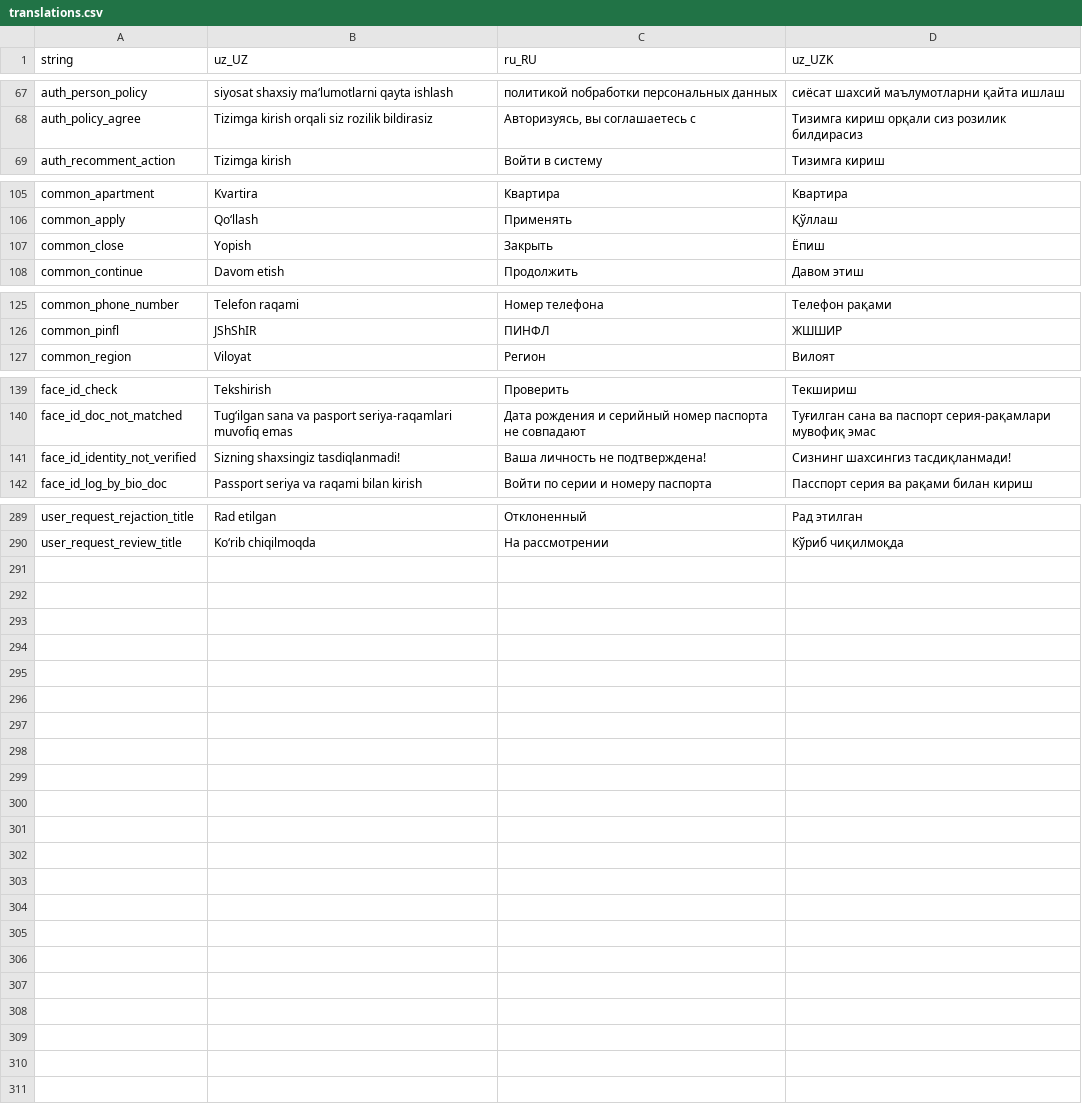
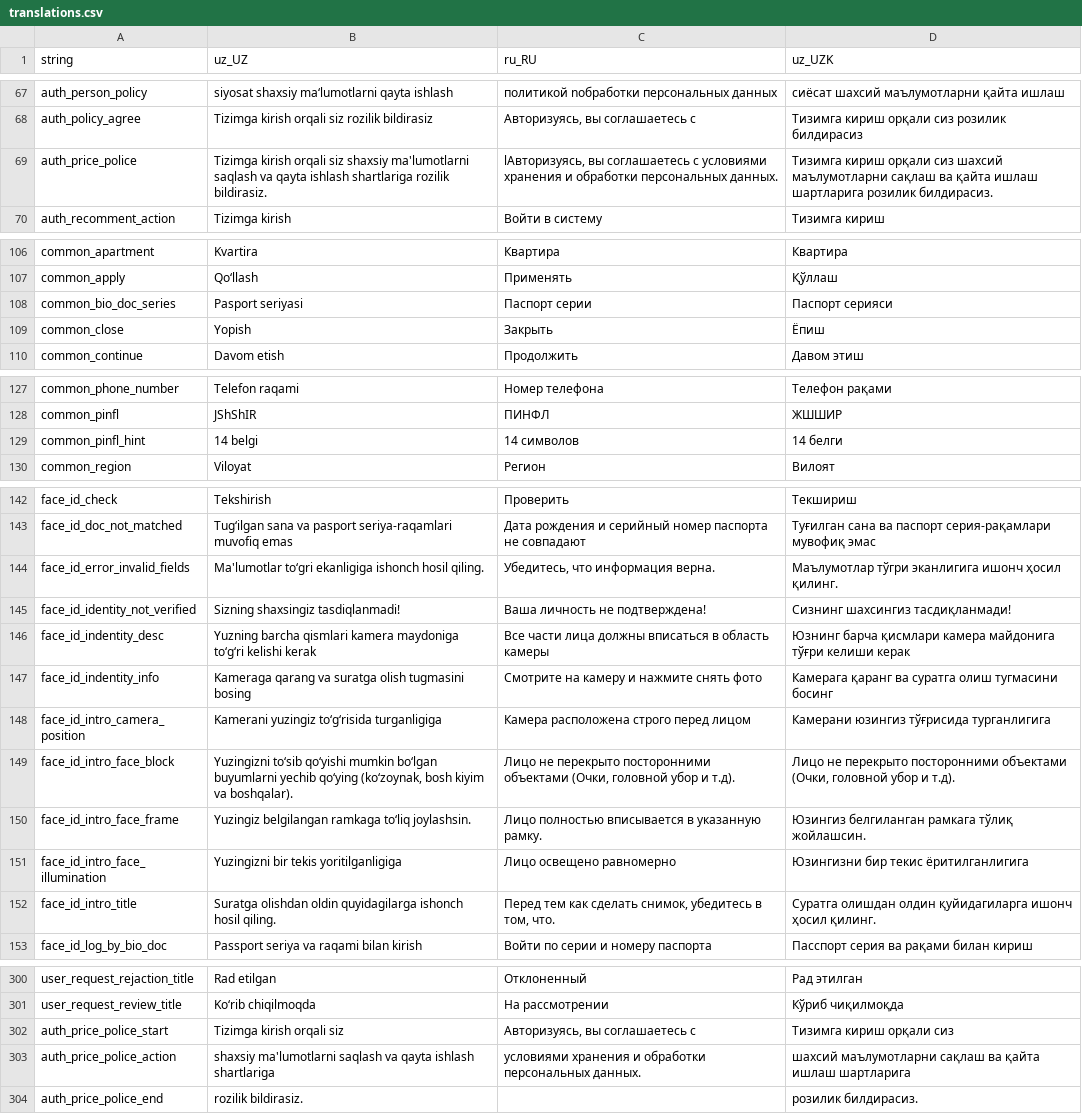
Before and after one commit to Hikmatullohprogramist/El-xizmati, a CSV file: assets/localization/translations.csv, drawn as a sheet; only a part is shown, gaps mark what is left out; the diff names each change by its address in the sheet, - before the commit and + after, or states it on an @@ line.

Commit message:
face_id localization and price police

```diff
--- a/assets/localization/translations.csv
+++ b/assets/localization/translations.csv
+row 69: auth_price_police | Tizimga kirish orqali siz shaxsiy ma'lumotlarni saqlash va qayta ishlash shartlariga rozilik bildirasiz. | lАвторизуясь, вы соглашаетесь с условиями хранения и обработки персональных данных. | Тизимга кириш орқали сиз шахсий маълумотларни сақлаш ва қайта ишлаш шартларига розилик билдирасиз.
+row 108: common_bio_doc_series | Pasport seriyasi | Паспорт серии | Паспорт серияси
+row 129: common_pinfl_hint | 14 belgi | 14 символов | 14 белги
+row 144: face_id_error_invalid_fields | Ma'lumotlar to‘gri ekanligiga ishonch hosil qiling. | Убедитесь, что информация верна. | Маълумотлар тўгри эканлигига ишонч ҳосил қилинг.
+row 146: face_id_indentity_desc | Yuzning barcha qismlari kamera maydoniga to‘g‘ri kelishi kerak | Все части лица должны вписаться в область камеры | Юзнинг барча қисмлари камера майдонига тўғри келиши керак
+row 147: face_id_indentity_info | Kameraga qarang va suratga olish tugmasini bosing | Смотрите на камеру и нажмите снять фото | Камерага қаранг ва суратга олиш тугмасини босинг
+row 148: face_id_intro_camera_position | Kamerani yuzingiz to‘g‘risida turganligiga | Камера расположена строго перед лицом | Камерани юзингиз тўғрисида турганлигига
+row 149: face_id_intro_face_block | Yuzingizni to‘sib qo‘yishi mumkin bo‘lgan buyumlarni yechib qo‘ying (ko‘zoynak, bosh kiyim va boshqalar). | Лицо не перекрыто посторонними объектами (Очки, головной убор и т.д). | Лицо не перекрыто посторонними объектами (Очки, головной убор и т.д).
+row 150: face_id_intro_face_frame | Yuzingiz belgilangan ramkaga to‘liq joylashsin. | Лицо полностью вписывается в указанную рамку. | Юзингиз белгиланган рамкага тўлиқ жойлашсин.
+row 151: face_id_intro_face_illumination | Yuzingizni bir tekis yoritilganligiga | Лицо освещено равномерно | Юзингизни бир текис ёритилганлигига
+row 152: face_id_intro_title | Suratga olishdan oldin quyidagilarga ishonch hosil qiling. | Перед тем как сделать снимок, убедитесь в том, что. | Суратга олишдан олдин қуйидагиларга ишонч ҳосил қилинг.
+row 302: auth_price_police_start | Tizimga kirish orqali siz | Авторизуясь, вы соглашаетесь с | Тизимга кириш орқали сиз
+row 303: auth_price_police_action | shaxsiy ma'lumotlarni saqlash va qayta ishlash shartlariga | условиями хранения и обработки персональных данных. | шахсий маълумотларни сақлаш ва қайта ишлаш шартларига
+row 304: auth_price_police_end | rozilik bildirasiz. |  | розилик билдирасиз.
```
Also changed, not shown: 8 other files.
